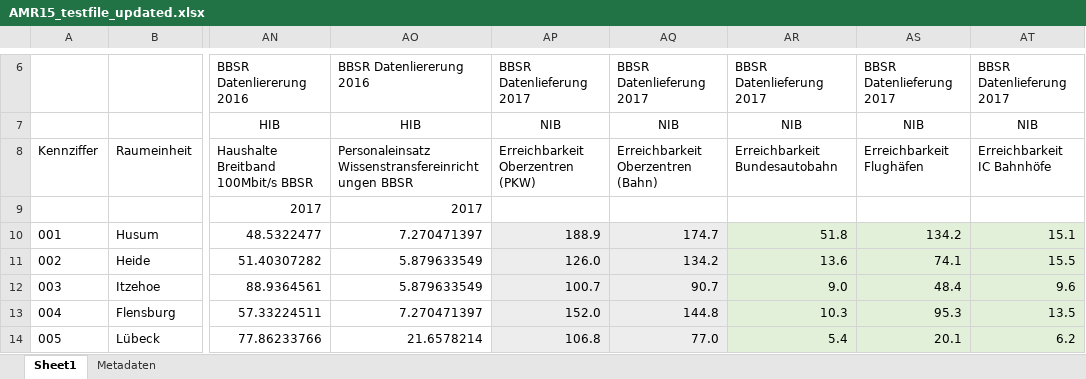
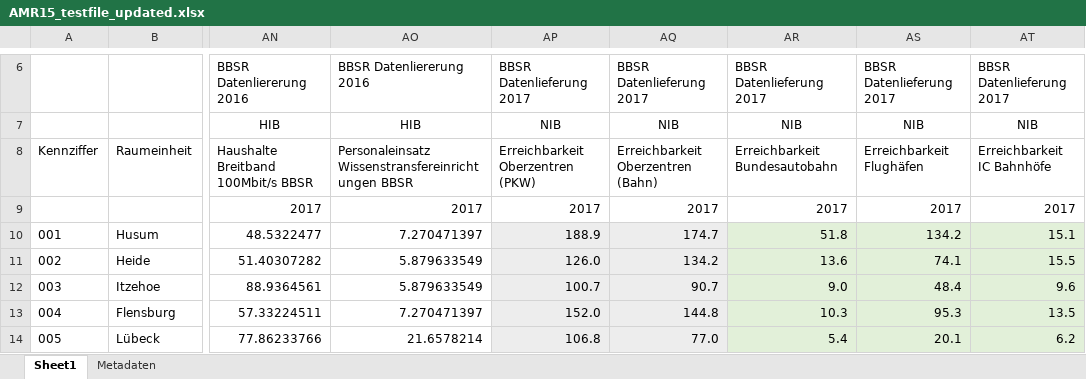
Before and after one commit to tobiashaefele1/datavis_clone, an Excel workbook: server/data/resources/including metadata/AMR15_testfile_updated.xlsx, sheet Sheet1, drawn as a sheet; only a part is shown, gaps mark what is left out; values as stored, in another font and other column widths than the file's, no borders; the diff names each change by its address in the sheet, - before the commit and + after, or states it on an @@ line.

```diff
--- a/server/data/resources/including metadata/AMR15_testfile_updated.xlsx (sheet Sheet1)
+++ b/server/data/resources/including metadata/AMR15_testfile_updated.xlsx (sheet Sheet1)
-AP9: (empty)
+AP9: 2017
-AQ9: (empty)
+AQ9: 2017
-AR9: (empty)
+AR9: 2017
-AS9: (empty)
+AS9: 2017
-AT9: (empty)
+AT9: 2017
```
Also changed, not shown: 2 other files.
